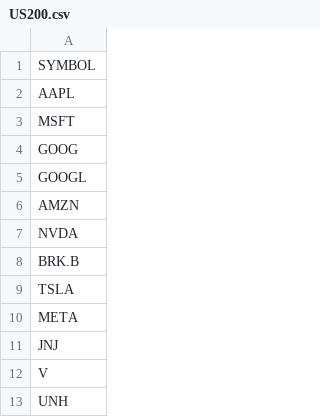
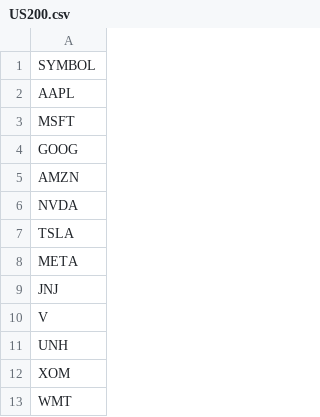
Before and after one commit to venkatasudheerc/longshort, a CSV file: US200.csv, drawn as a sheet; only a part is shown; the shorter side is filled out with more unchanged rows; the diff names each change by its address in the sheet, - before the commit and + after, or states it on an @@ line.

Commit message:
Update date to current need

```diff
--- a/US200.csv
+++ b/US200.csv
-row 5: GOOGL
-row 8: BRK.B
```
